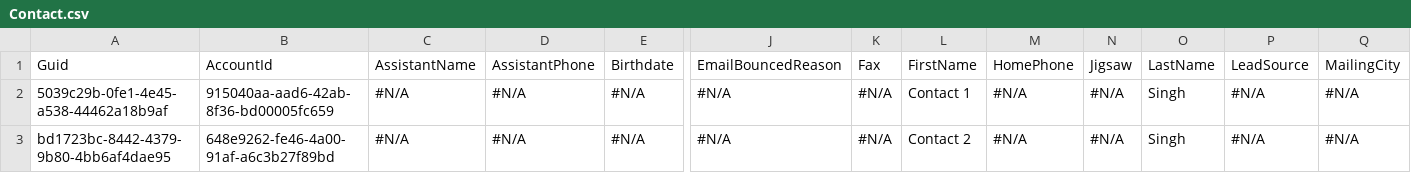
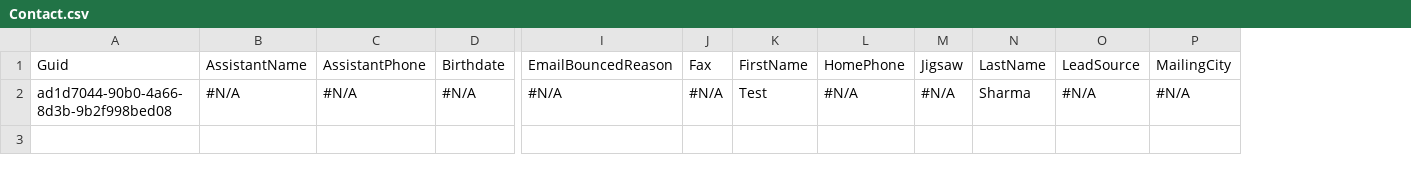
Before and after one commit to Prodlymoover/CPQ-Test-28, a CSV file: Contact.csv, drawn as a sheet; only a part is shown, gaps mark what is left out; removed rows and columns are numbered as before the commit, all else as after; rows hold the shown columns only; the diff names each change by its address in the sheet, - before the commit and + after, or states it on an @@ line.

Commit message:
Saved data from the control instance into the repository master branch

```diff
--- a/Contact.csv
+++ b/Contact.csv
-column B, row 1: AccountId; row 3: 648e9262-fe46-4a00-91af-a6c3b27f89bd
-row 2: 5039c29b-0fe1-4e45-a538-44462a18b9af | 915040aa-aad6-42ab-8f36-bd00005fc659 | #N/A | #N/A | #N/A | #N/A | #N/A | Contact 1 | #N/A | #N/A | Singh | #N/A | #N/A
-A2: bd1723bc-8442-4379-9b80-4bb6af4dae95
+A2: ad1d7044-90b0-4a66-8d3b-9b2f998bed08
-K2: Contact 2
+K2: Test
-N2: Singh
+N2: Sharma
```
